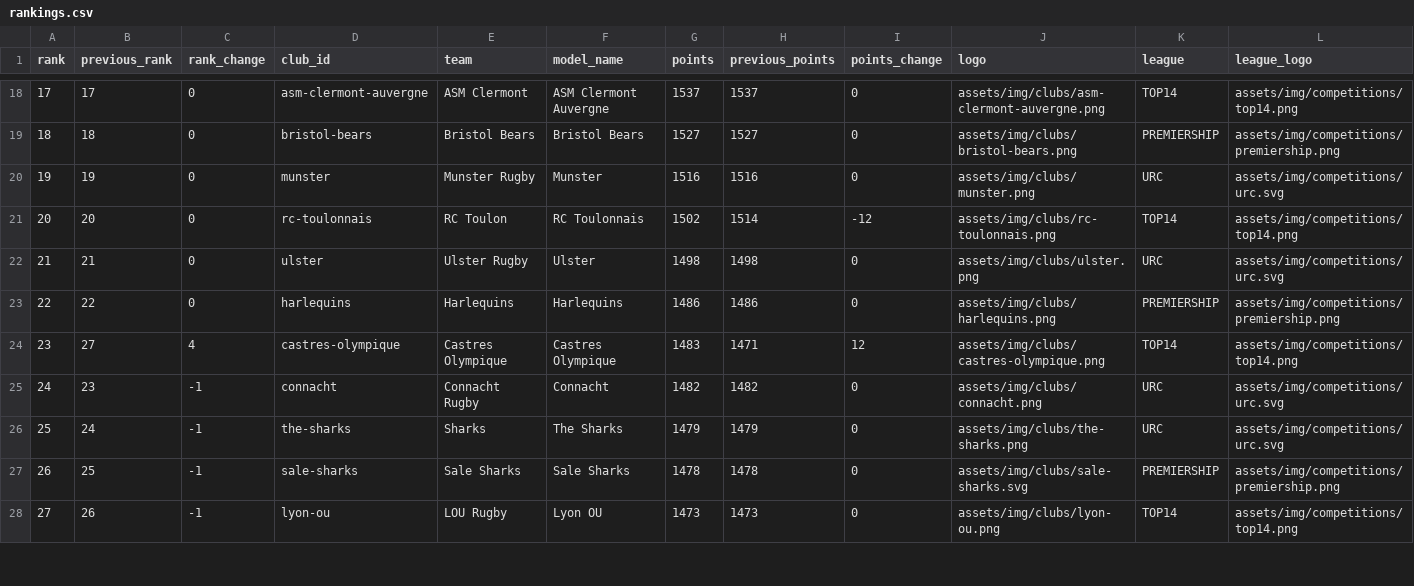
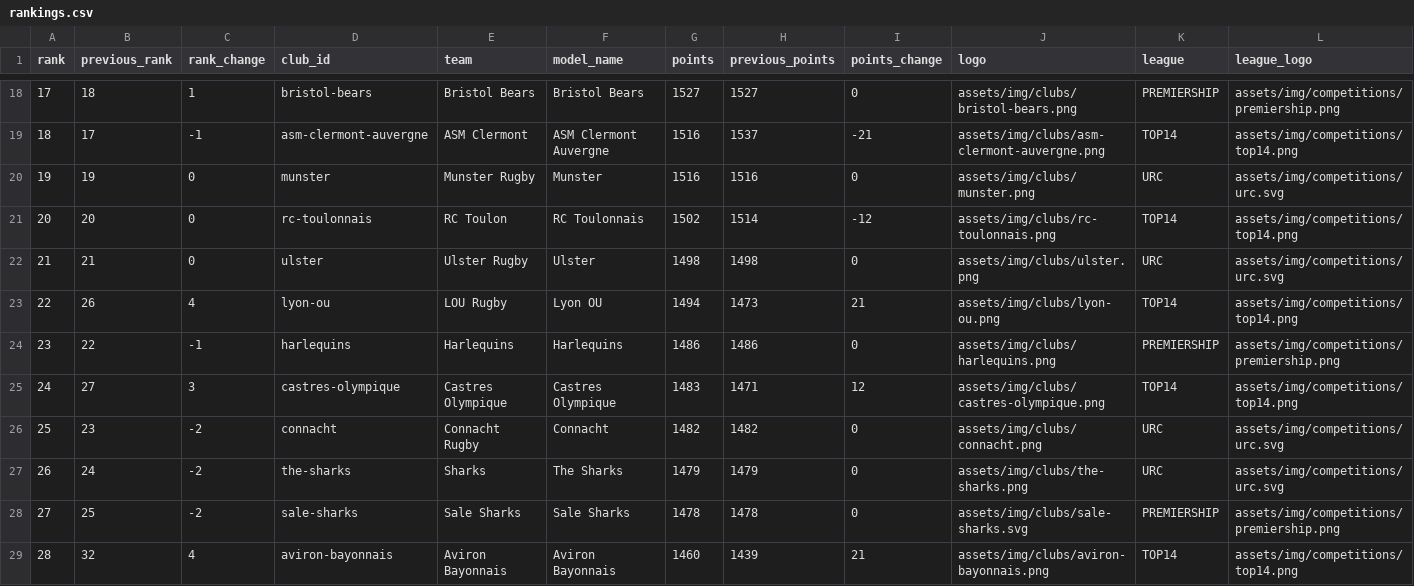
Before and after one commit to aymft/EuropeanRugbyRanking, a CSV file: data/processed/rankings.csv, drawn as a sheet; only a part is shown, gaps mark what is left out; the diff covers the shown part only.

```diff
--- a/data/processed/rankings.csv
+++ b/data/processed/rankings.csv
@@ -18,3 +18,3 @@ rank,previous_rank,rank_change,club_id,team,model_name,points,previous_points,po
-17,17,0,asm-clermont-auvergne,ASM Clermont,ASM Clermont Auvergne,1537,1537,0,assets/img/clubs/asm-clermont-auvergne.png,TOP14,assets/img/competitions/top14.png
-18,18,0,bristol-bears,Bristol Bears,Bristol Bears,1527,1527,0,assets/img/clubs/bristol-bears.png,PREMIERSHIP,assets/img/competitions/premiership.png
+17,18,1,bristol-bears,Bristol Bears,Bristol Bears,1527,1527,0,assets/img/clubs/bristol-bears.png,PREMIERSHIP,assets/img/competitions/premiership.png
+18,17,-1,asm-clermont-auvergne,ASM Clermont,ASM Clermont Auvergne,1516,1537,-21,assets/img/clubs/asm-clermont-auvergne.png,TOP14,assets/img/competitions/top14.png
 19,19,0,munster,Munster Rugby,Munster,1516,1516,0,assets/img/clubs/munster.png,URC,assets/img/competitions/urc.svg
@@ -22,7 +22,8 @@ rank,previous_rank,rank_change,club_id,team,model_name,points,previous_points,po
 21,21,0,ulster,Ulster Rugby,Ulster,1498,1498,0,assets/img/clubs/ulster.png,URC,assets/img/competitions/urc.svg
-22,22,0,harlequins,Harlequins,Harlequins,1486,1486,0,assets/img/clubs/harlequins.png,PREMIERSHIP,assets/img/competitions/premiership.png
-23,27,4,castres-olympique,Castres Olympique,Castres Olympique,1483,1471,12,assets/img/clubs/castres-olympique.png,TOP14,assets/img/competitions/top14.png
-24,23,-1,connacht,Connacht Rugby,Connacht,1482,1482,0,assets/img/clubs/connacht.png,URC,assets/img/competitions/urc.svg
-25,24,-1,the-sharks,Sharks,The Sharks,1479,1479,0,assets/img/clubs/the-sharks.png,URC,assets/img/competitions/urc.svg
-26,25,-1,sale-sharks,Sale Sharks,Sale Sharks,1478,1478,0,assets/img/clubs/sale-sharks.svg,PREMIERSHIP,assets/img/competitions/premiership.png
-27,26,-1,lyon-ou,LOU Rugby,Lyon OU,1473,1473,0,assets/img/clubs/lyon-ou.png,TOP14,assets/img/competitions/top14.png
+22,26,4,lyon-ou,LOU Rugby,Lyon OU,1494,1473,21,assets/img/clubs/lyon-ou.png,TOP14,assets/img/competitions/top14.png
+23,22,-1,harlequins,Harlequins,Harlequins,1486,1486,0,assets/img/clubs/harlequins.png,PREMIERSHIP,assets/img/competitions/premiership.png
+24,27,3,castres-olympique,Castres Olympique,Castres Olympique,1483,1471,12,assets/img/clubs/castres-olympique.png,TOP14,assets/img/competitions/top14.png
+25,23,-2,connacht,Connacht Rugby,Connacht,1482,1482,0,assets/img/clubs/connacht.png,URC,assets/img/competitions/urc.svg
+26,24,-2,the-sharks,Sharks,The Sharks,1479,1479,0,assets/img/clubs/the-sharks.png,URC,assets/img/competitions/urc.svg
+27,25,-2,sale-sharks,Sale Sharks,Sale Sharks,1478,1478,0,assets/img/clubs/sale-sharks.svg,PREMIERSHIP,assets/img/competitions/premiership.png
+28,32,4,aviron-bayonnais,Aviron Bayonnais,Aviron Bayonnais,1460,1439,21,assets/img/clubs/aviron-bayonnais.png,TOP14,assets/img/competitions/top14.png
```
Also changed, not shown: 1 removed row and 71 edited cells elsewhere in this file, data/processed/matches_history.csv, docs/data/rankings.csv, 2 other files.
